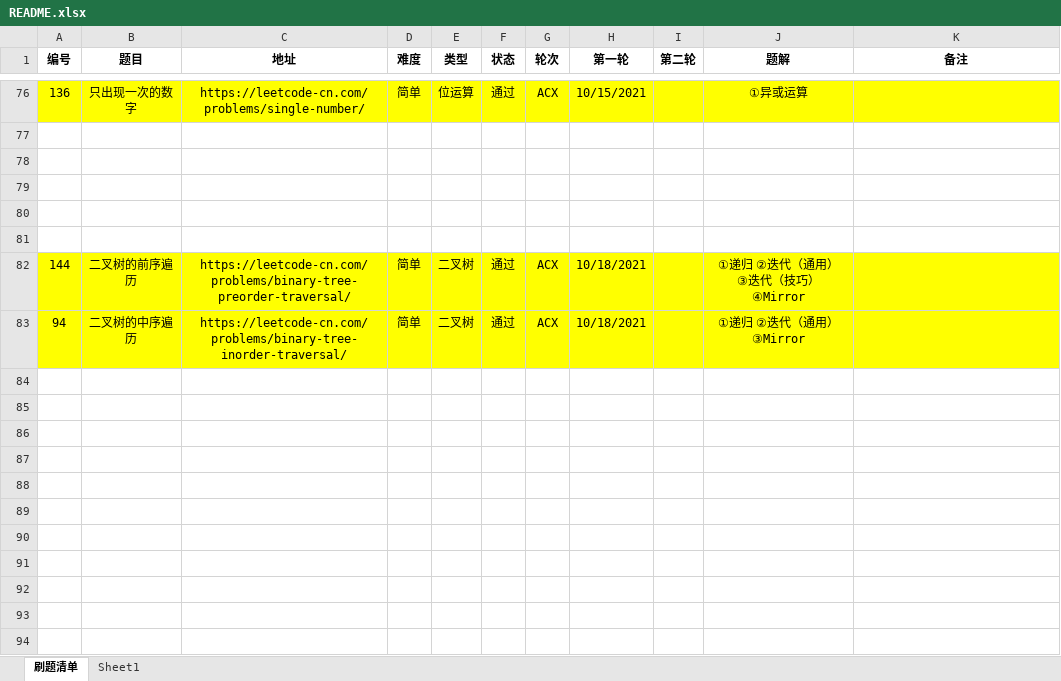
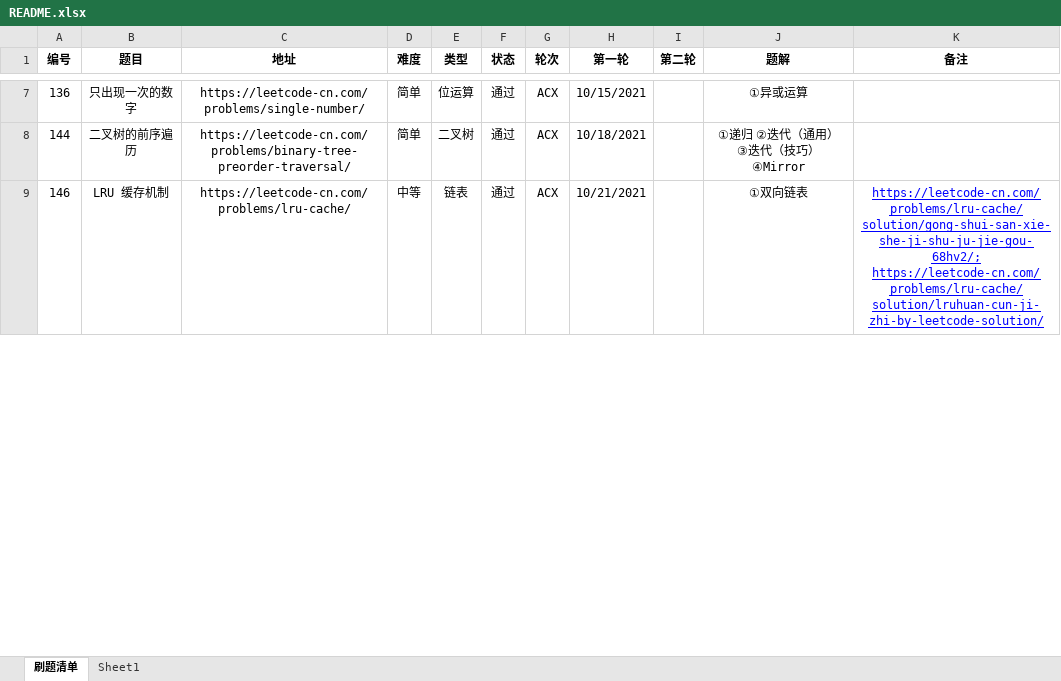
Before and after one commit to moonspiritacm/JAcm-Leetcode, an Excel workbook: README.xlsx, sheet 刷题清单, drawn as a sheet; only a part is shown, gaps mark what is left out; values as stored, in another font and other column widths than the file's, no borders; removed rows and columns are numbered as before the commit, all else as after; the diff covers the shown part only; the diff names each change by its address in the sheet, - before the commit and + after, or states it on an @@ line.

Commit message:
Problem 0020 ACY

```diff
--- a/README.xlsx (sheet 刷题清单)
+++ b/README.xlsx (sheet 刷题清单)
-A7:K7 fill: #FFFF00
+A7:K7 fill: none
-row 77: (empty)
-row 78: (empty)
-row 79: (empty)
-row 80: (empty)
-row 81: (empty)
-A8:K8 fill: #FFFF00
+A8:K8 fill: none
-row 83: 94 | 二叉树的中序遍历 | https://leetcode-cn.com/problems/binary-tree-inorder-traversal/ | 简单 | 二叉树 | 通过 | ACX | 10/18/2021 |  | ①递归 ②迭代（通用） ③Mirror
-row 9: (empty)
+row 9: 146 | LRU 缓存机制 | https://leetcode-cn.com/problems/lru-cache/ | 中等 | 链表 | 通过 | ACX | 10/21/2021 |  | ①双向链表 | https://leetcode-cn.com/problems/lru-cache/solution/gong-shui-san-xie-she-ji-shu-ju-jie-gou-68hv2/; https://leetcode-cn.com/problems/lru-cache/solution/lruhuan-cun-ji-zhi-by-leetcode-solution/
-row 85: (empty)
-row 86: (empty)
-row 87: (empty)
-row 88: (empty)
-row 89: (empty)
-row 90: (empty)
-row 91: (empty)
-row 92: (empty)
-row 93: (empty)
-row 94: (empty)
```
Also changed, not shown: 161 removed rows, 11 moved rows, 79 edited cells and cell formats elsewhere in this sheet, 1 other file.
